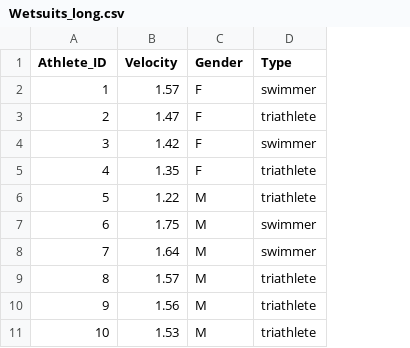
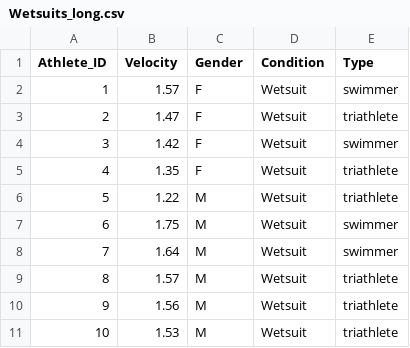
Before and after one commit to remiller1450/remiller1450.github.io, a CSV file: data/Wetsuits_long.csv, drawn as a sheet; only a part is shown; the diff names each change by its address in the sheet, - before the commit and + after, or states it on an @@ line.

Commit message:
update wetsuits

```diff
--- a/data/Wetsuits_long.csv
+++ b/data/Wetsuits_long.csv
+column D (Condition), rows 2-11: all Wetsuit
```
Also changed, not shown: 2 other files.
